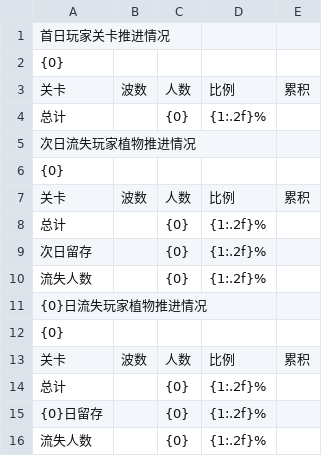
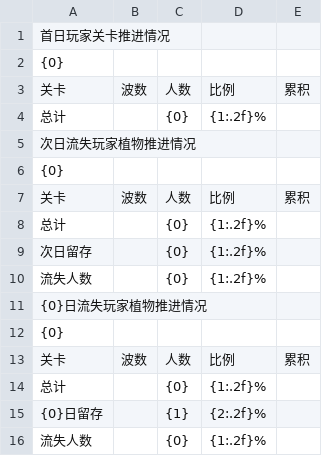
Before and after one commit to cqnature/bgtools, a CSV file: etc/stage_progress_of_users.csv, drawn as a sheet.

```diff
--- a/etc/stage_progress_of_users.csv
+++ b/etc/stage_progress_of_users.csv
@@ -14,3 +14,3 @@
 总计,,{0},{1:.2f}%,,
-{0}日留存,,{0},{1:.2f}%,,
+{0}日留存,,{1},{2:.2f}%,,
 流失人数,,{0},{1:.2f}%,,
```
Also changed, not shown: 1 other file.
